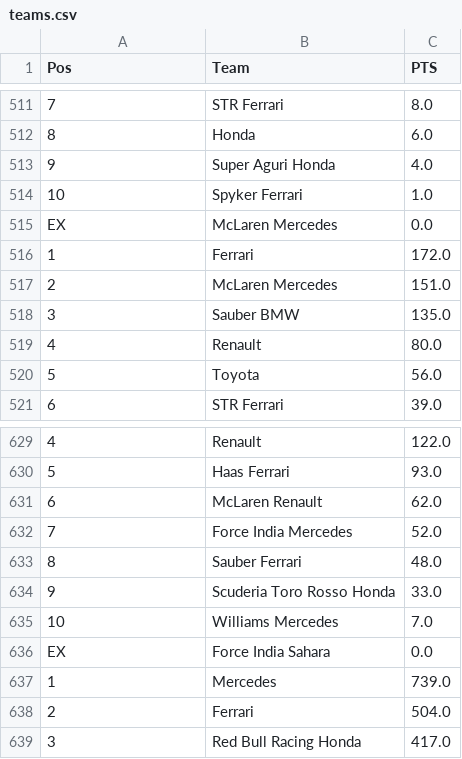
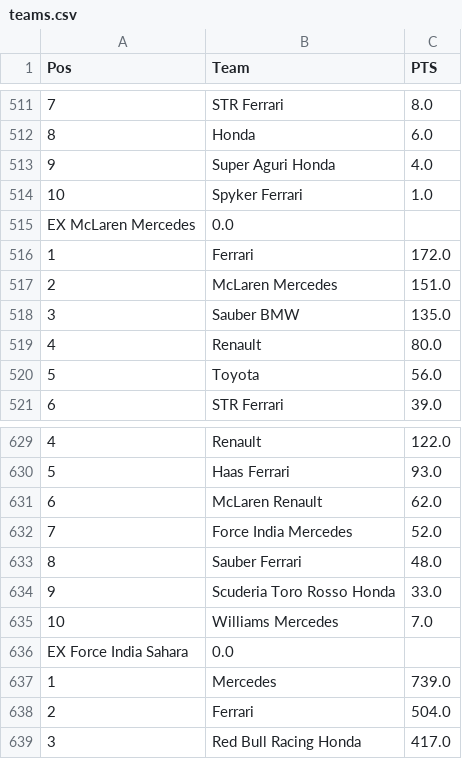
Before and after one commit to YuvalAnteby/DatabaseSystemsCourse, a CSV file: ass1_DB/assets/teams.csv, drawn as a sheet; only a part is shown, gaps mark what is left out.

```diff
--- a/ass1_DB/assets/teams.csv
+++ b/ass1_DB/assets/teams.csv
@@ -514,3 +514,3 @@ Pos,Team,PTS
 10,Spyker Ferrari,1.0
-EX,McLaren Mercedes,0.0
+EX McLaren Mercedes,0.0
 1,Ferrari,172.0
@@ -635,3 +635,3 @@ EX,McLaren Mercedes,0.0
 10,Williams Mercedes,7.0
-EX,Force India Sahara,0.0
+EX Force India Sahara,0.0
 1,Mercedes,739.0
```
Also changed, not shown: ass1_DB/assets/drivers.csv, 2 other files.
